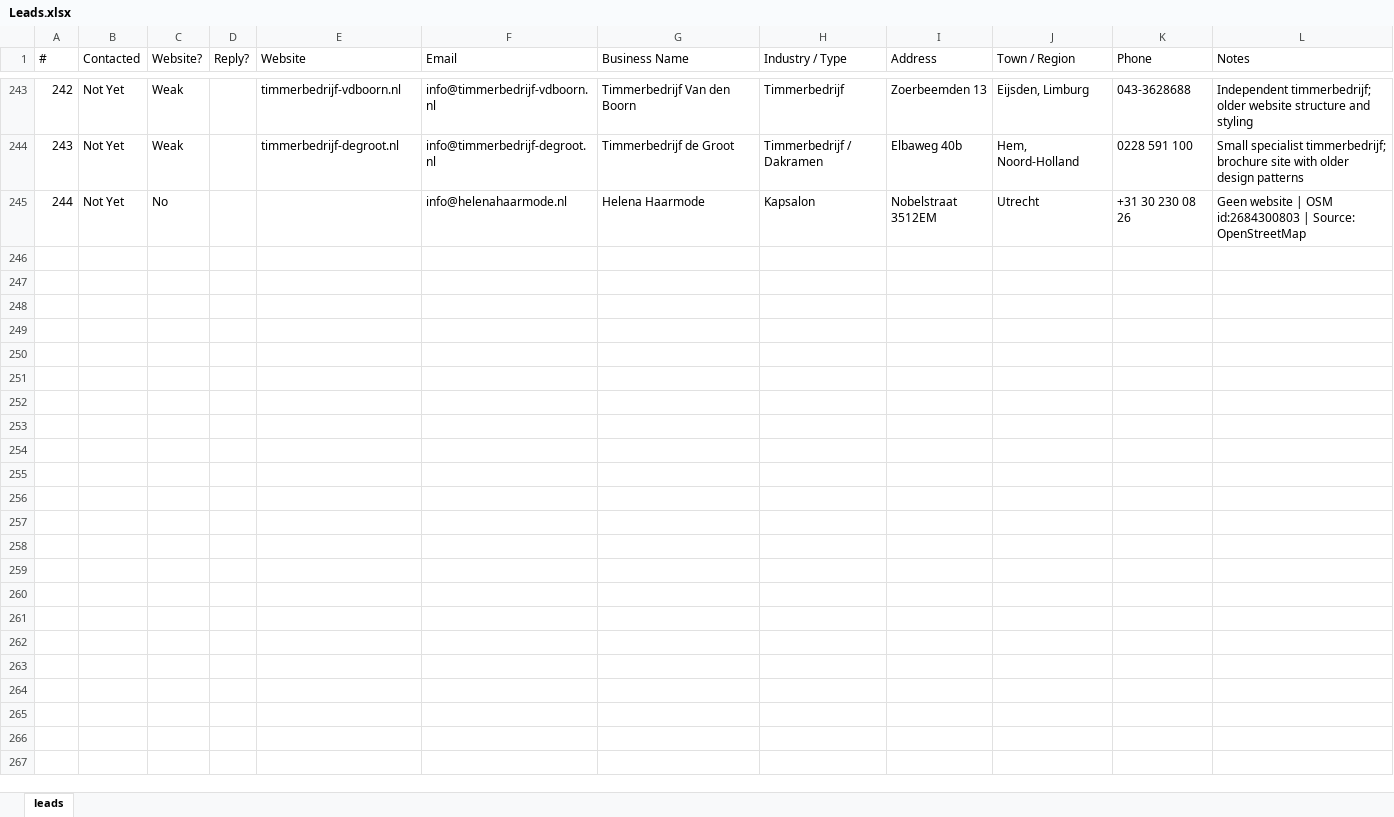
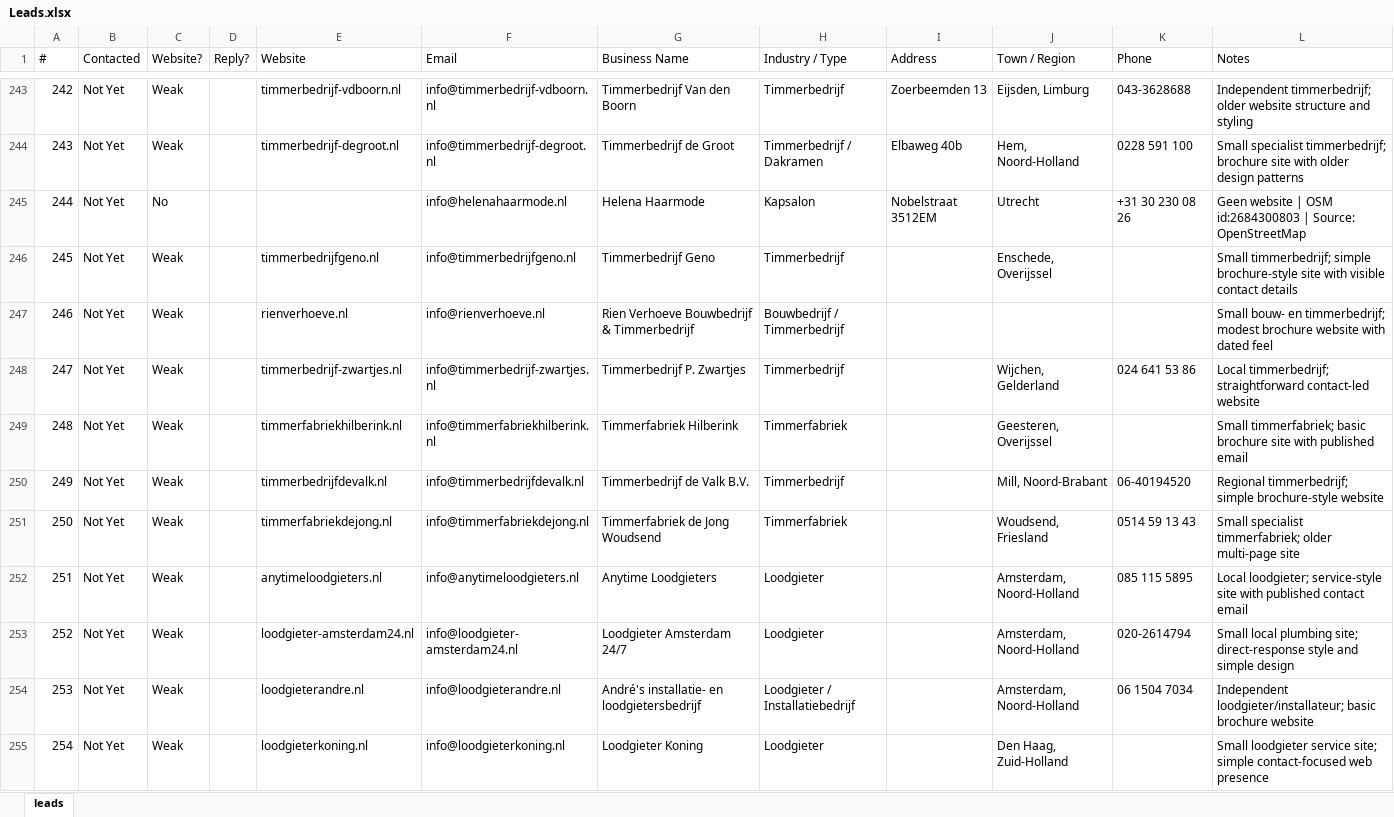
Before and after one commit to CsabaVK/WebKreatives, an Excel workbook: leads/Leads.xlsx, sheet leads, drawn as a sheet; only a part is shown, gaps mark what is left out; values as stored, in another font and other column widths than the file's, no borders; the diff covers the shown part only; the diff names each change by its address in the sheet, - before the commit and + after, or states it on an @@ line.

Commit message:
Add 40 new WebKreatives leads

```diff
--- a/leads/Leads.xlsx (sheet leads)
+++ b/leads/Leads.xlsx (sheet leads)
+row 246: 245 | Not Yet | Weak |  | timmerbedrijfgeno.nl | info@timmerbedrijfgeno.nl | Timmerbedrijf Geno | Timmerbedrijf |  | Enschede, Overijssel |  | Small timmerbedrijf; simple brochure-style site with visible contact details
+row 247: 246 | Not Yet | Weak |  | rienverhoeve.nl | info@rienverhoeve.nl | Rien Verhoeve Bouwbedrijf & Timmerbedrijf | Bouwbedrijf / Timmerbedrijf |  |  |  | Small bouw- en timmerbedrijf; modest brochure website with dated feel
+row 248: 247 | Not Yet | Weak |  | timmerbedrijf-zwartjes.nl | info@timmerbedrijf-zwartjes.nl | Timmerbedrijf P. Zwartjes | Timmerbedrijf |  | Wijchen, Gelderland | 024 641 53 86 | Local timmerbedrijf; straightforward contact-led website
+row 249: 248 | Not Yet | Weak |  | timmerfabriekhilberink.nl | info@timmerfabriekhilberink.nl | Timmerfabriek Hilberink | Timmerfabriek |  | Geesteren, Overijssel |  | Small timmerfabriek; basic brochure site with published email
+row 250: 249 | Not Yet | Weak |  | timmerbedrijfdevalk.nl | info@timmerbedrijfdevalk.nl | Timmerbedrijf de Valk B.V. | Timmerbedrijf |  | Mill, Noord-Brabant | 06-40194520 | Regional timmerbedrijf; simple brochure-style website
+row 251: 250 | Not Yet | Weak |  | timmerfabriekdejong.nl | info@timmerfabriekdejong.nl | Timmerfabriek de Jong Woudsend | Timmerfabriek |  | Woudsend, Friesland | 0514 59 13 43 | Small specialist timmerfabriek; older multi-page site
+row 252: 251 | Not Yet | Weak |  | anytimeloodgieters.nl | info@anytimeloodgieters.nl | Anytime Loodgieters | Loodgieter |  | Amsterdam, Noord-Holland | 085 115 5895 | Local loodgieter; service-style site with published contact email
+row 253: 252 | Not Yet | Weak |  | loodgieter-amsterdam24.nl | info@loodgieter-amsterdam24.nl | Loodgieter Amsterdam 24/7 | Loodgieter |  | Amsterdam, Noord-Holland | 020-2614794 | Small local plumbing site; direct-response style and simple design
+row 254: 253 | Not Yet | Weak |  | loodgieterandre.nl | info@loodgieterandre.nl | André's installatie- en loodgietersbedrijf | Loodgieter / Installatiebedrijf |  | Amsterdam, Noord-Holland | 06 1504 7034 | Independent loodgieter/installateur; basic brochure website
+row 255: 254 | Not Yet | Weak |  | loodgieterkoning.nl | info@loodgieterkoning.nl | Loodgieter Koning | Loodgieter |  | Den Haag, Zuid-Holland |  | Small loodgieter service site; simple contact-focused web presence
```
Also changed, not shown: 30 added rows elsewhere in this sheet.
